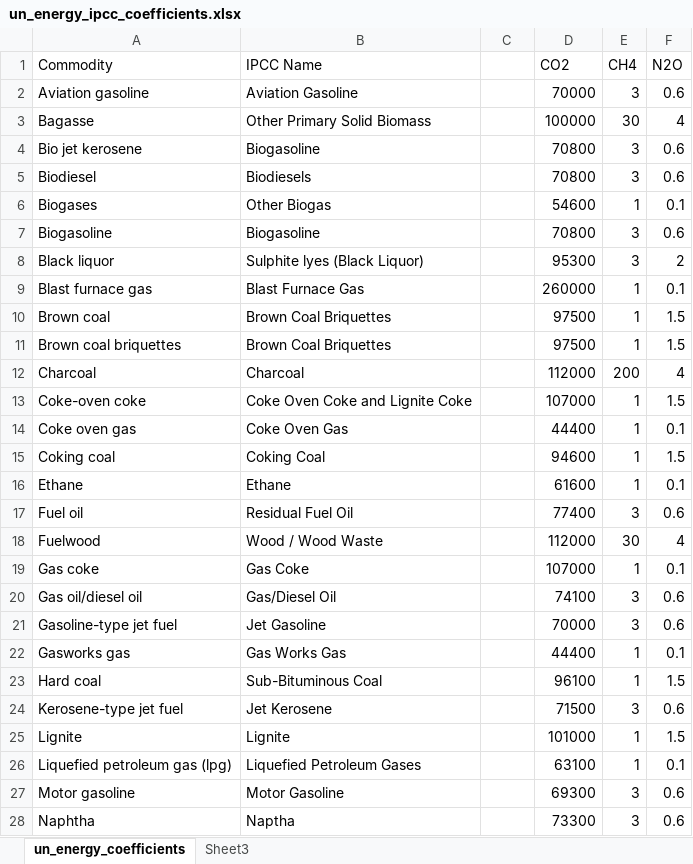
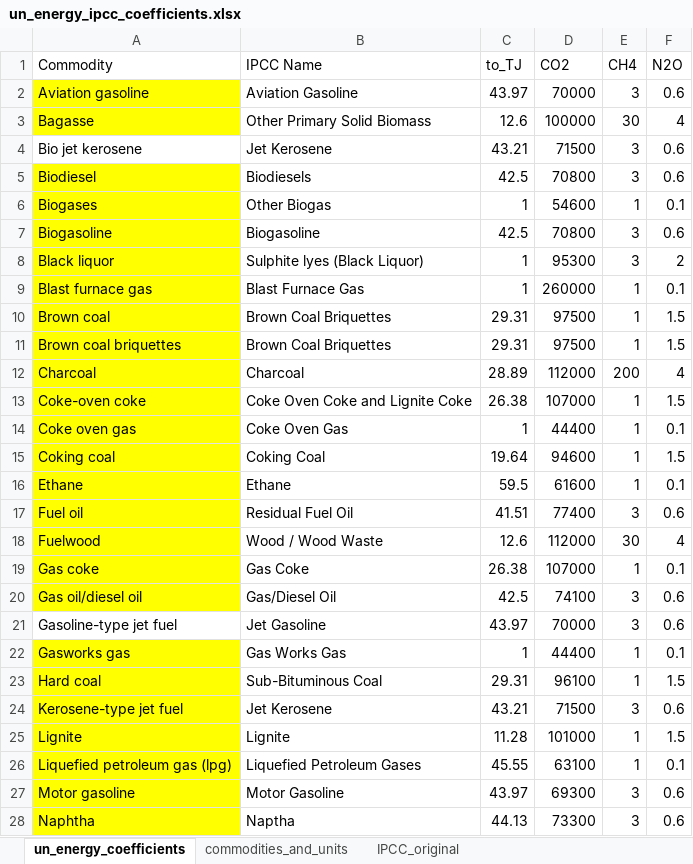
Before and after one commit to renatovargas/gears, an Excel workbook: gears_db/data/coefficients/un_energy_ipcc_coefficients.xlsx, sheet un_energy_coefficients, drawn as a sheet; only a part is shown; values as stored, in another font and other column widths than the file's, no borders; the diff covers the shown part only; the diff names each change by its address in the sheet, - before the commit and + after, or states it on an @@ line.

```diff
--- a/gears_db/data/coefficients/un_energy_ipcc_coefficients.xlsx (sheet un_energy_coefficients)
+++ b/gears_db/data/coefficients/un_energy_ipcc_coefficients.xlsx (sheet un_energy_coefficients)
-sheet tab: Sheet3
+sheet tab: IPCC_original
+sheet tab: commodities_and_units
-C1: (empty)
+C1: to_TJ
-A2:A3 fill: none
+A2:A3 fill: #FFFF00
-C2 (to_TJ): (empty)
+C2 (to_TJ): 43.97
-C3 (to_TJ): (empty)
+C3 (to_TJ): 12.6
-B4 (IPCC Name): Biogasoline
+B4 (IPCC Name): Jet Kerosene
-C4 (to_TJ): (empty)
+C4 (to_TJ): 43.21
-D4 (CO2): 70800
+D4 (CO2): 71500
-A5:A20 fill: none
+A5:A20 fill: #FFFF00
-C5 (to_TJ): (empty)
+C5 (to_TJ): 42.5
-C6 (to_TJ): (empty)
+C6 (to_TJ): 1
-C7 (to_TJ): (empty)
+C7 (to_TJ): 42.5
-C8:C9 (to_TJ): (empty)
+C8:C9 (to_TJ): 1
-C10:C11 (to_TJ): (empty)
+C10:C11 (to_TJ): 29.31
-C12 (to_TJ): (empty)
+C12 (to_TJ): 28.89
-C13 (to_TJ): (empty)
+C13 (to_TJ): 26.38
-C14 (to_TJ): (empty)
+C14 (to_TJ): 1
-C15 (to_TJ): (empty)
+C15 (to_TJ): 19.64
-C16 (to_TJ): (empty)
+C16 (to_TJ): 59.5
-C17 (to_TJ): (empty)
+C17 (to_TJ): 41.51
-C18 (to_TJ): (empty)
+C18 (to_TJ): 12.6
-C19 (to_TJ): (empty)
+C19 (to_TJ): 26.38
-C20 (to_TJ): (empty)
+C20 (to_TJ): 42.5
-C21 (to_TJ): (empty)
+C21 (to_TJ): 43.97
-A22:A28 fill: none
+A22:A28 fill: #FFFF00
-C22 (to_TJ): (empty)
+C22 (to_TJ): 1
-C23 (to_TJ): (empty)
+C23 (to_TJ): 29.31
-C24 (to_TJ): (empty)
+C24 (to_TJ): 43.21
-C25 (to_TJ): (empty)
+C25 (to_TJ): 11.28
-C26 (to_TJ): (empty)
+C26 (to_TJ): 45.55
-C27 (to_TJ): (empty)
+C27 (to_TJ): 43.97
-C28 (to_TJ): (empty)
+C28 (to_TJ): 44.13
```
Also changed, not shown: 1 added row, 8 edited cells and cell formats elsewhere in this sheet, formulas that keep their value, gears_db/data/classifications/equivalence.xlsx, gears_db/data/classifications/un_energy_transactions_fix.xlsx, 9 other files.
